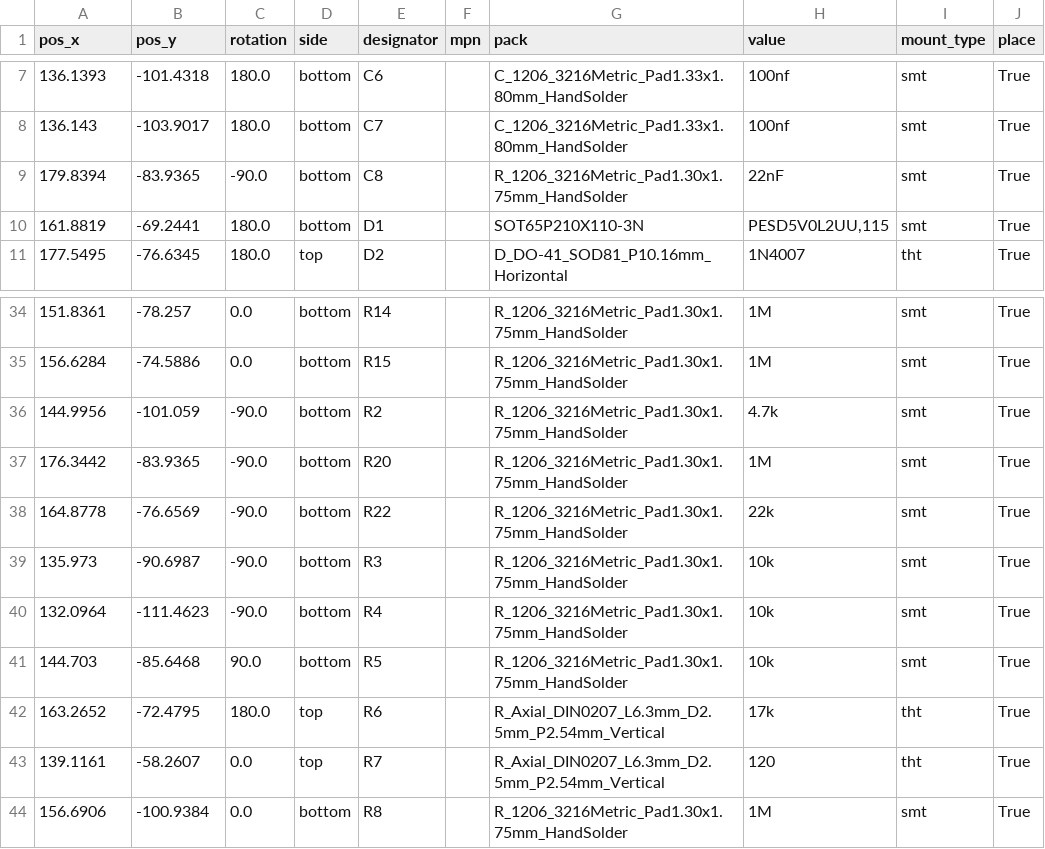
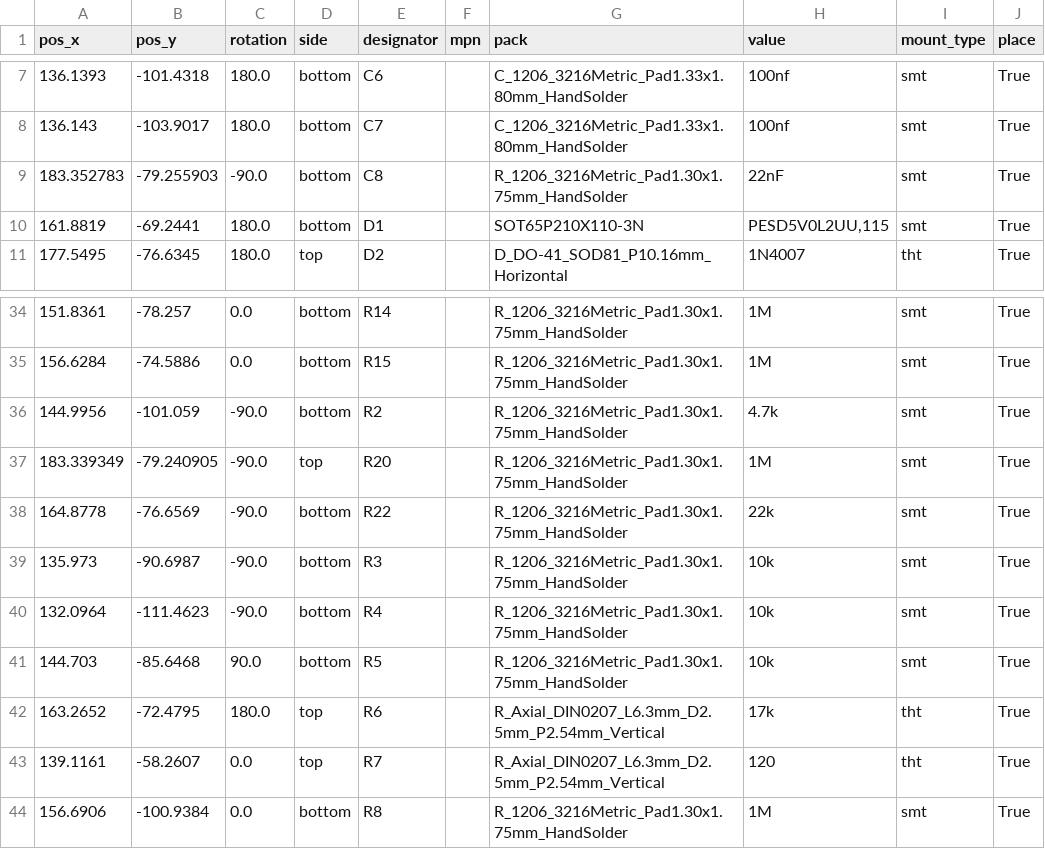
Before and after one commit to TJLTM/Automotive-Monitoring-System-CANBus-Sensor, a CSV file: Fab Files/AMS - CANBus - RGB - Pchannel/PCBWay_positions.csv, drawn as a sheet; only a part is shown, gaps mark what is left out.

```diff
--- a/Fab Files/AMS - CANBus - RGB - Pchannel/PCBWay_positions.csv
+++ b/Fab Files/AMS - CANBus - RGB - Pchannel/PCBWay_positions.csv
@@ -8,3 +8,3 @@
 136.143,-103.9017,180.0,bottom,C7,,C_1206_3216Metric_Pad1.33x1.80mm_HandSolder,100nf,smt,True
-179.8394,-83.9365,-90.0,bottom,C8,,R_1206_3216Metric_Pad1.30x1.75mm_HandSolder,22nF,smt,True
+183.352783,-79.255903,-90.0,bottom,C8,,R_1206_3216Metric_Pad1.30x1.75mm_HandSolder,22nF,smt,True
 161.8819,-69.2441,180.0,bottom,D1,,SOT65P210X110-3N,"PESD5V0L2UU,115",smt,True
@@ -36,3 +36,3 @@
 144.9956,-101.059,-90.0,bottom,R2,,R_1206_3216Metric_Pad1.30x1.75mm_HandSolder,4.7k,smt,True
-176.3442,-83.9365,-90.0,bottom,R20,,R_1206_3216Metric_Pad1.30x1.75mm_HandSolder,1M,smt,True
+183.339349,-79.240905,-90.0,top,R20,,R_1206_3216Metric_Pad1.30x1.75mm_HandSolder,1M,smt,True
 164.8778,-76.6569,-90.0,bottom,R22,,R_1206_3216Metric_Pad1.30x1.75mm_HandSolder,22k,smt,True
```
Also changed, not shown: 22 other files.
